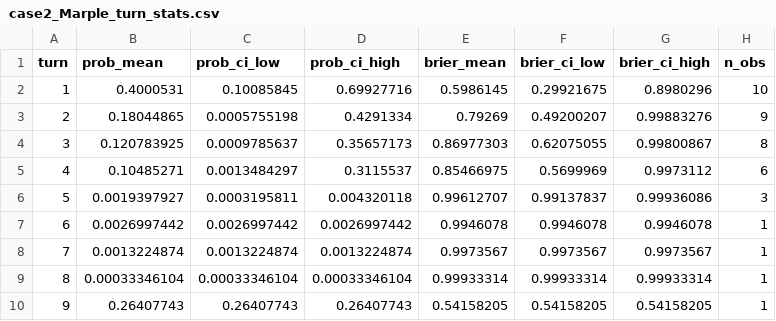
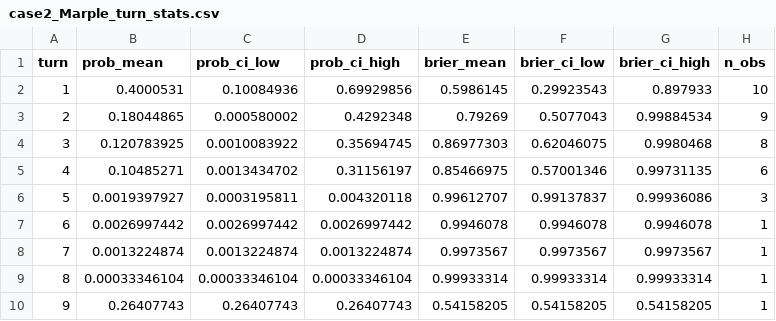
Before and after one commit to devychen/detective_sim, a CSV file: evaluation/turn_csv/case2_Marple_turn_stats.csv, drawn as a sheet.

```diff
--- a/evaluation/turn_csv/case2_Marple_turn_stats.csv
+++ b/evaluation/turn_csv/case2_Marple_turn_stats.csv
@@ -1,6 +1,6 @@
 turn,prob_mean,prob_ci_low,prob_ci_high,brier_mean,brier_ci_low,brier_ci_high,n_obs
-1,0.4000531,0.10085845,0.69927716,0.5986145,0.29921675,0.8980296,10
-2,0.18044865,0.0005755198,0.4291334,0.79269,0.49200207,0.99883276,9
-3,0.120783925,0.0009785637,0.35657173,0.86977303,0.62075055,0.99800867,8
-4,0.10485271,0.0013484297,0.3115537,0.85466975,0.5699969,0.9973112,6
+1,0.4000531,0.10084936,0.69929856,0.5986145,0.29923543,0.897933,10
+2,0.18044865,0.000580002,0.4292348,0.79269,0.5077043,0.99884534,9
+3,0.120783925,0.0010083922,0.35694745,0.86977303,0.62046075,0.9980468,8
+4,0.10485271,0.0013434702,0.31156197,0.85466975,0.57001346,0.99731135,6
 5,0.0019397927,0.0003195811,0.004320118,0.99612707,0.99137837,0.99936086,3
```
Also changed, not shown: evaluation/turn_csv/case1_Holmes_turn_stats.csv, evaluation/turn_csv/case1_Marple_turn_stats.csv, 42 other files.
